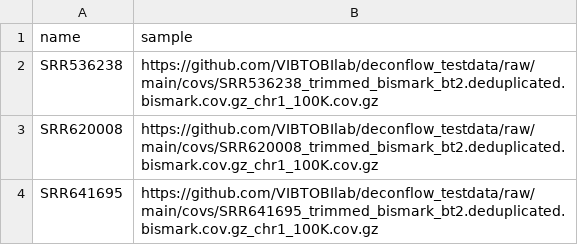
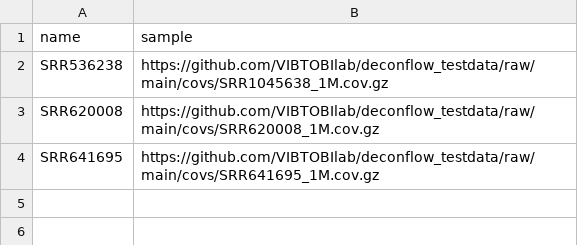
Before and after one commit to VIBTOBIlab/deconflow_testdata, a CSV file: resources/bulk_samples_cov.csv, drawn as a sheet.

```diff
--- a/resources/bulk_samples_cov.csv
+++ b/resources/bulk_samples_cov.csv
@@ -1,4 +1,4 @@
 name,sample
-SRR536238,https://github.com/VIBTOBIlab/deconflow_testdata/raw/main/covs/SRR536238_trimmed_bismark_bt2.deduplicated.bismark.cov.gz_chr1_100K.cov.gz
-SRR620008,https://github.com/VIBTOBIlab/deconflow_testdata/raw/main/covs/SRR620008_trimmed_bismark_bt2.deduplicated.bismark.cov.gz_chr1_100K.cov.gz
-SRR641695,https://github.com/VIBTOBIlab/deconflow_testdata/raw/main/covs/SRR641695_trimmed_bismark_bt2.deduplicated.bismark.cov.gz_chr1_100K.cov.gz
+SRR536238,https://github.com/VIBTOBIlab/deconflow_testdata/raw/main/covs/SRR1045638_1M.cov.gz
+SRR620008,https://github.com/VIBTOBIlab/deconflow_testdata/raw/main/covs/SRR620008_1M.cov.gz
+SRR641695,https://github.com/VIBTOBIlab/deconflow_testdata/raw/main/covs/SRR641695_1M.cov.gz
```
Also changed, not shown: resources/bulk_samples_bam.csv, resources/groups.csv, 31 other files.
